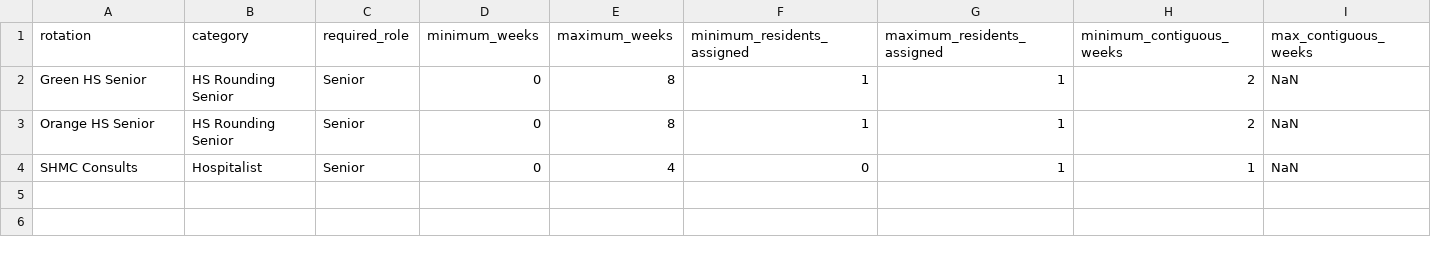
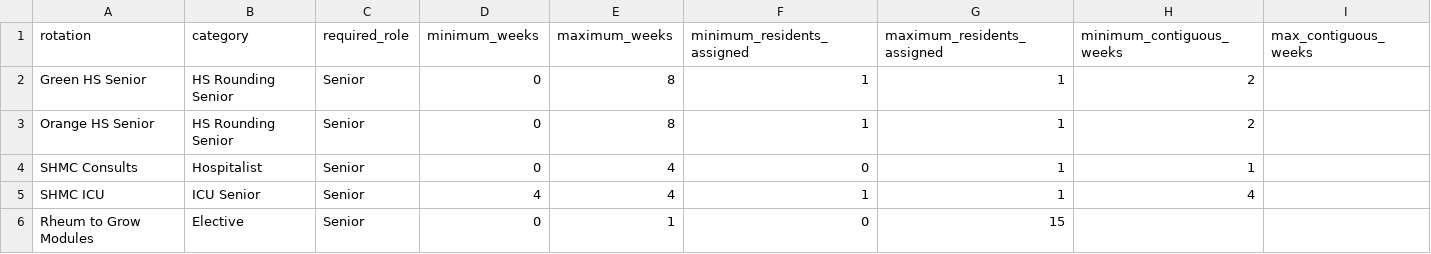
Before and after one commit to whitehaven/residency-mastermind, a CSV file: test_data/test_rotations_minimal.csv, drawn as a sheet.

```diff
--- a/test_data/test_rotations_minimal.csv
+++ b/test_data/test_rotations_minimal.csv
@@ -1,4 +1,6 @@
 rotation,category,required_role,minimum_weeks,maximum_weeks,minimum_residents_assigned,maximum_residents_assigned,minimum_contiguous_weeks,max_contiguous_weeks
-Green HS Senior,HS Rounding Senior,Senior,0,8,1,1,2,NaN
-Orange HS Senior,HS Rounding Senior,Senior,0,8,1,1,2,NaN
-SHMC Consults,Hospitalist,Senior,0,4,0,1,1,NaN
+Green HS Senior,HS Rounding Senior,Senior,0,8,1,1,2,
+Orange HS Senior,HS Rounding Senior,Senior,0,8,1,1,2,
+SHMC Consults,Hospitalist,Senior,0,4,0,1,1,
+SHMC ICU,ICU Senior,Senior,4,4,1,1,4,
+Rheum to Grow Modules,Elective,Senior,0,1,0,15,,
```
Also changed, not shown: test_data/test_rotations_real_size.csv, 1 other file.
